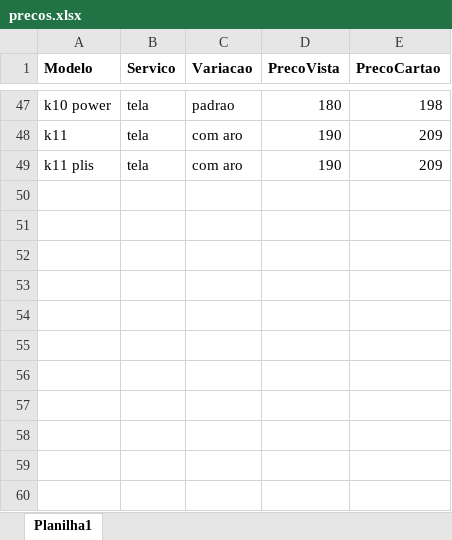
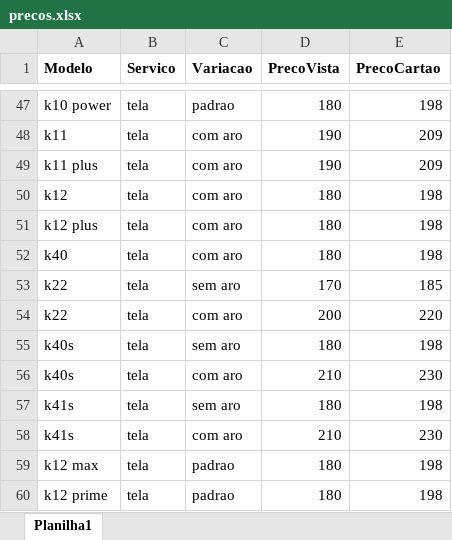
Before and after one commit to fellipebambu/bot-telegram, an Excel workbook: precos.xlsx, sheet Planilha1, drawn as a sheet; only a part is shown, gaps mark what is left out; values as stored, in another font and other column widths than the file's, no borders; the diff names each change by its address in the sheet, - before the commit and + after, or states it on an @@ line.

Commit message:
Add files via upload

```diff
--- a/precos.xlsx (sheet Planilha1)
+++ b/precos.xlsx (sheet Planilha1)
-A49 (Modelo): k11 plis
+A49 (Modelo): k11 plus
+row 50: k12 | tela | com aro | 180 | 198
+row 51: k12 plus | tela | com aro | 180 | 198
+row 52: k40 | tela | com aro | 180 | 198
+row 53: k22 | tela | sem aro | 170 | 185
+row 54: k22 | tela | com aro | 200 | 220
+row 55: k40s | tela | sem aro | 180 | 198
+row 56: k40s | tela | com aro | 210 | 230
+row 57: k41s | tela | sem aro | 180 | 198
+row 58: k41s | tela | com aro | 210 | 230
+row 59: k12 max | tela | padrao | 180 | 198
+row 60: k12 prime | tela | padrao | 180 | 198
```
